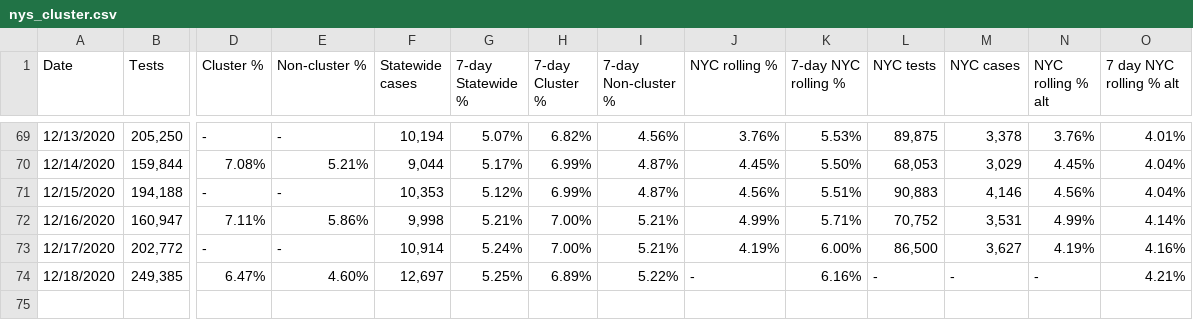
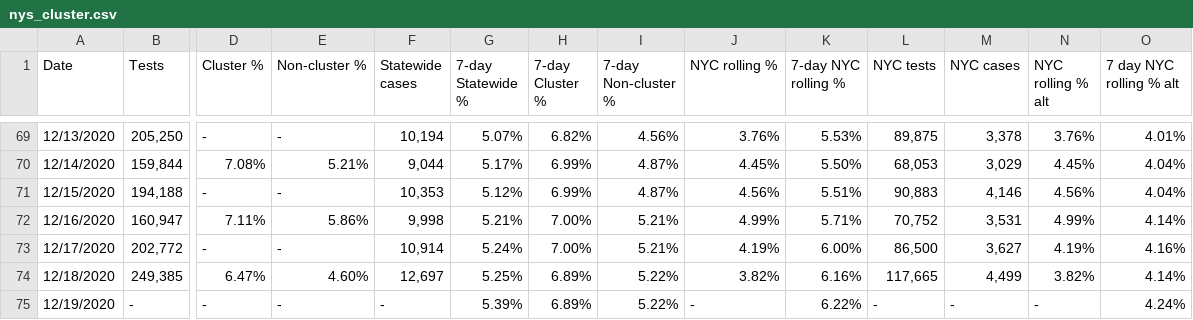
Before and after one commit to violettracker/nyutracker, a CSV file: dynamic/nys_cluster.csv, drawn as a sheet; only a part is shown, gaps mark what is left out; rows hold the shown columns only; the diff names each change by its address in the sheet, - before the commit and + after, or states it on an @@ line.

```diff
--- a/dynamic/nys_cluster.csv
+++ b/dynamic/nys_cluster.csv
-J74 (NYC rolling %): -
+J74 (NYC rolling %): 3.82%
-L74 (NYC tests): -
+L74 (NYC tests): 117,665
-M74 (NYC cases): -
+M74 (NYC cases): 4,499
-N74 (NYC rolling % alt): -
+N74 (NYC rolling % alt): 3.82%
-O74 (7 day NYC rolling % alt): 4.21%
+O74 (7 day NYC rolling % alt): 4.14%
+row 75: 12/19/2020 | - | - | - | - | 5.39% | 6.89% | 5.22% | - | 6.22% | - | - | - | 4.24%
```
Also changed, not shown: dynamic/national_chdp.csv, dynamic/national_summary.csv, 2 other files.
